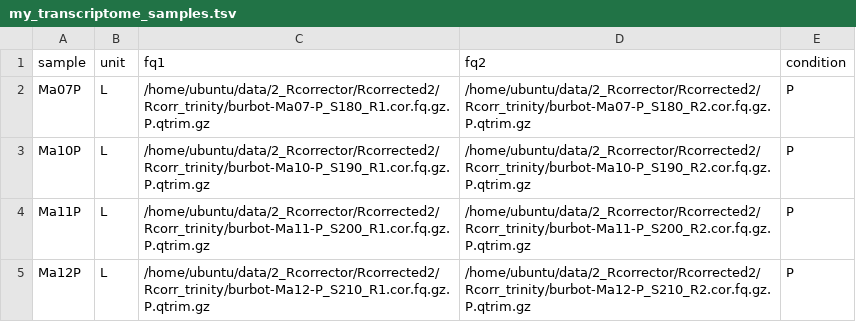
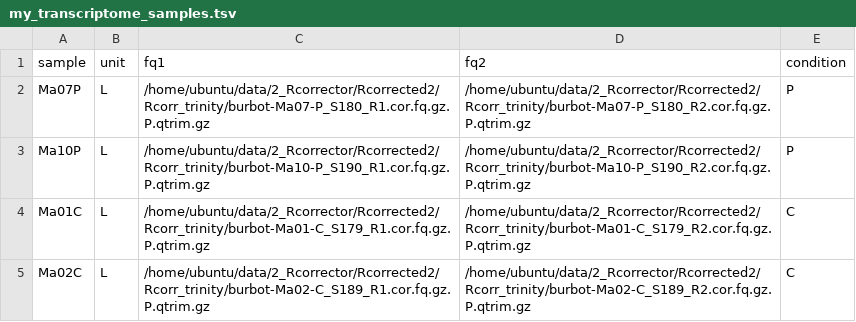
Before and after one commit to mandyfrazier/burbot, a TSV file: eelpond/my_transcriptome_samples.tsv, drawn as a sheet.

Commit message:
Changed samples for transcriptome assembly
Changed from 4 planktivores to 2 planktivores and 2 cannibals for the assembly just in case we are missing cannibal genes that don't appear in the planktivores

```diff
--- a/eelpond/my_transcriptome_samples.tsv
+++ b/eelpond/my_transcriptome_samples.tsv
@@ -3,3 +3,3 @@ Ma07P	L	/home/ubuntu/data/2_Rcorrector/Rcorrected2/Rcorr_trinity/burbot-Ma07-P_S
 Ma10P	L	/home/ubuntu/data/2_Rcorrector/Rcorrected2/Rcorr_trinity/burbot-Ma10-P_S190_R1.cor.fq.gz.P.qtrim.gz	/home/ubuntu/data/2_Rcorrector/Rcorrected2/Rcorr_trinity/burbot-Ma10-P_S190_R2.cor.fq.gz.P.qtrim.gz	P
-Ma11P	L	/home/ubuntu/data/2_Rcorrector/Rcorrected2/Rcorr_trinity/burbot-Ma11-P_S200_R1.cor.fq.gz.P.qtrim.gz	/home/ubuntu/data/2_Rcorrector/Rcorrected2/Rcorr_trinity/burbot-Ma11-P_S200_R2.cor.fq.gz.P.qtrim.gz	P
-Ma12P	L	/home/ubuntu/data/2_Rcorrector/Rcorrected2/Rcorr_trinity/burbot-Ma12-P_S210_R1.cor.fq.gz.P.qtrim.gz	/home/ubuntu/data/2_Rcorrector/Rcorrected2/Rcorr_trinity/burbot-Ma12-P_S210_R2.cor.fq.gz.P.qtrim.gz	P
+Ma01C	L	/home/ubuntu/data/2_Rcorrector/Rcorrected2/Rcorr_trinity/burbot-Ma01-C_S179_R1.cor.fq.gz.P.qtrim.gz	/home/ubuntu/data/2_Rcorrector/Rcorrected2/Rcorr_trinity/burbot-Ma01-C_S179_R2.cor.fq.gz.P.qtrim.gz	C
+Ma02C	L	/home/ubuntu/data/2_Rcorrector/Rcorrected2/Rcorr_trinity/burbot-Ma02-C_S189_R1.cor.fq.gz.P.qtrim.gz	/home/ubuntu/data/2_Rcorrector/Rcorrected2/Rcorr_trinity/burbot-Ma02-C_S189_R2.cor.fq.gz.P.qtrim.gz	C
```
